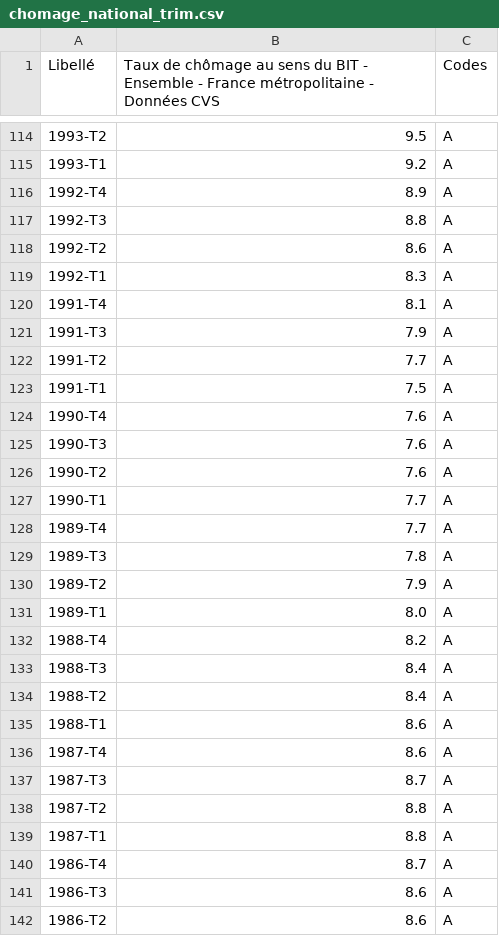
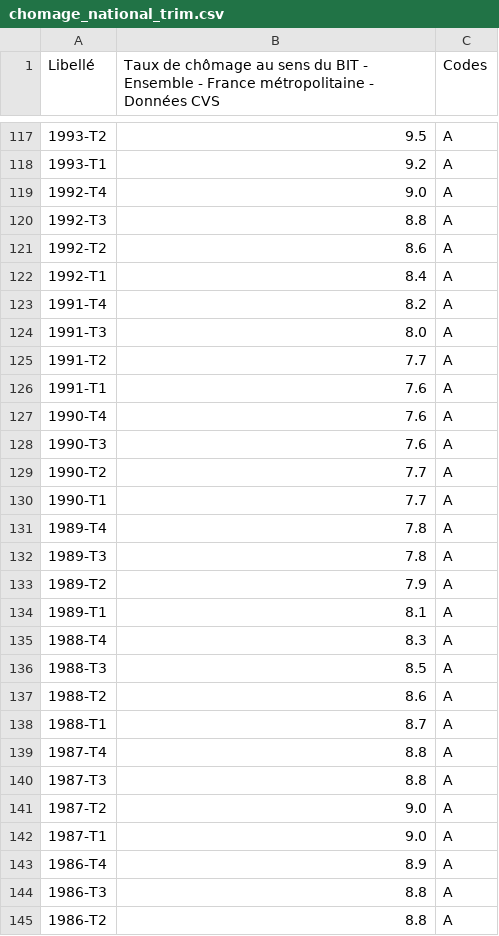
Before and after one commit to pollsposition/data, a CSV file: predicteurs/chomage_national_trim.csv, drawn as a sheet; only a part is shown, gaps mark what is left out; the diff covers the shown part only.

Commit message:
Update unemployment with latest values

```diff
--- a/predicteurs/chomage_national_trim.csv
+++ b/predicteurs/chomage_national_trim.csv
@@ -116 +119 @@
-"1992-T4";"8.9";"A"
+1992-T4;9.0;A
@@ -119,3 +122,3 @@
-"1992-T1";"8.3";"A"
-"1991-T4";"8.1";"A"
-"1991-T3";"7.9";"A"
+1992-T1;8.4;A
+1991-T4;8.2;A
+1991-T3;8.0;A
@@ -123 +126 @@
-"1991-T1";"7.5";"A"
+1991-T1;7.6;A
@@ -126 +129 @@
-"1990-T2";"7.6";"A"
+1990-T2;7.7;A
@@ -128 +131 @@
-"1989-T4";"7.7";"A"
+1989-T4;7.8;A
@@ -131,12 +134,12 @@
-"1989-T1";"8.0";"A"
-"1988-T4";"8.2";"A"
-"1988-T3";"8.4";"A"
-"1988-T2";"8.4";"A"
-"1988-T1";"8.6";"A"
-"1987-T4";"8.6";"A"
-"1987-T3";"8.7";"A"
-"1987-T2";"8.8";"A"
-"1987-T1";"8.8";"A"
-"1986-T4";"8.7";"A"
-"1986-T3";"8.6";"A"
-"1986-T2";"8.6";"A"
+1989-T1;8.1;A
+1988-T4;8.3;A
+1988-T3;8.5;A
+1988-T2;8.6;A
+1988-T1;8.7;A
+1987-T4;8.8;A
+1987-T3;8.8;A
+1987-T2;9.0;A
+1987-T1;9.0;A
+1986-T4;8.9;A
+1986-T3;8.8;A
+1986-T2;8.8;A
```
Also changed, not shown: 3 added rows and 77 edited cells elsewhere in this file.
